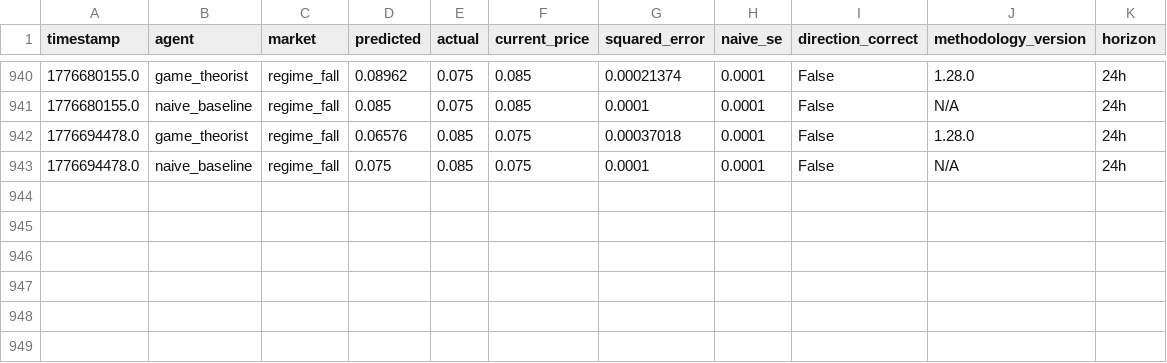
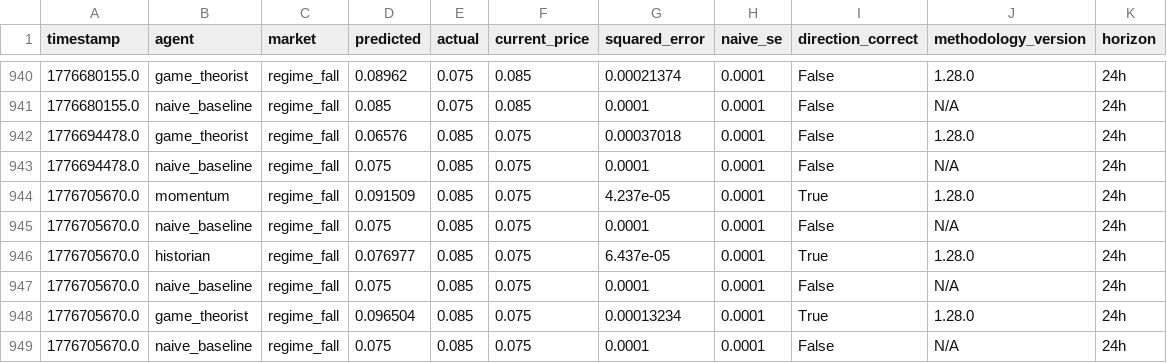
Before and after one commit to pairie-koh/Oracle-Labs-V2, a CSV file: scores_history.csv, drawn as a sheet; only a part is shown, gaps mark what is left out.

```diff
--- a/scores_history.csv
+++ b/scores_history.csv
@@ -943 +943,7 @@ timestamp,agent,market,predicted,actual,current_price,squared_error,naive_se,dir
 1776694478.0,naive_baseline,regime_fall,0.075,0.085,0.075,0.0001,0.0001,False,N/A,24h
+1776705670.0,momentum,regime_fall,0.091509,0.085,0.075,4.237e-05,0.0001,True,1.28.0,24h
+1776705670.0,naive_baseline,regime_fall,0.075,0.085,0.075,0.0001,0.0001,False,N/A,24h
+1776705670.0,historian,regime_fall,0.076977,0.085,0.075,6.437e-05,0.0001,True,1.28.0,24h
+1776705670.0,naive_baseline,regime_fall,0.075,0.085,0.075,0.0001,0.0001,False,N/A,24h
+1776705670.0,game_theorist,regime_fall,0.096504,0.085,0.075,0.00013234,0.0001,True,1.28.0,24h
+1776705670.0,naive_baseline,regime_fall,0.075,0.085,0.075,0.0001,0.0001,False,N/A,24h
```
Also changed, not shown: fact_history/facts.csv, price_history/prices.csv, 20 other files.
